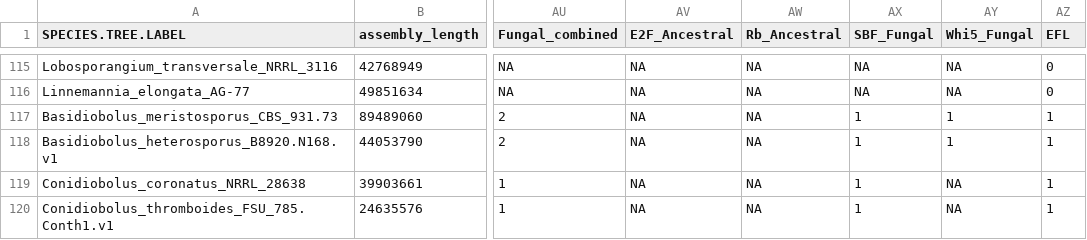
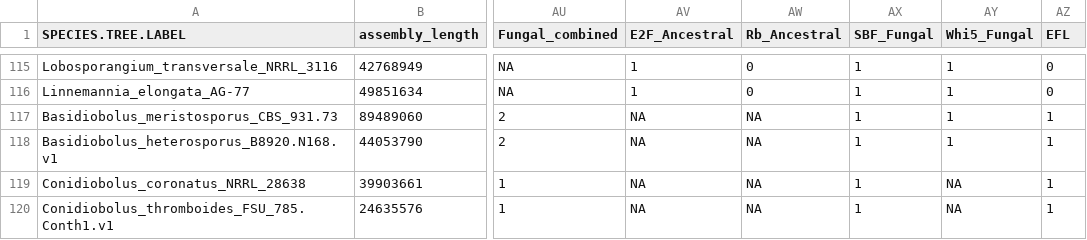
Before and after one commit to Michigan-Mycology/Chytrid-Phylogenomics, a TSV file: spreadsheets/Pursuit_Phylo_Traits.tsv, drawn as a sheet; only a part is shown, gaps mark what is left out; the diff covers the shown part only; the diff names each change by its address in the sheet, - before the commit and + after, or states it on an @@ line.

```diff
--- a/spreadsheets/Pursuit_Phylo_Traits.tsv
+++ b/spreadsheets/Pursuit_Phylo_Traits.tsv
-AV115:AV116 (E2F_Ancestral): NA
+AV115:AV116 (E2F_Ancestral): 1
-AW115:AW116 (Rb_Ancestral): NA
+AW115:AW116 (Rb_Ancestral): 0
-AX115:AX116 (SBF_Fungal): NA
+AX115:AX116 (SBF_Fungal): 1
-AY115:AY116 (Whi5_Fungal): NA
+AY115:AY116 (Whi5_Fungal): 1
```
Also changed, not shown: 107 edited cells elsewhere in this file, 4 other files.
